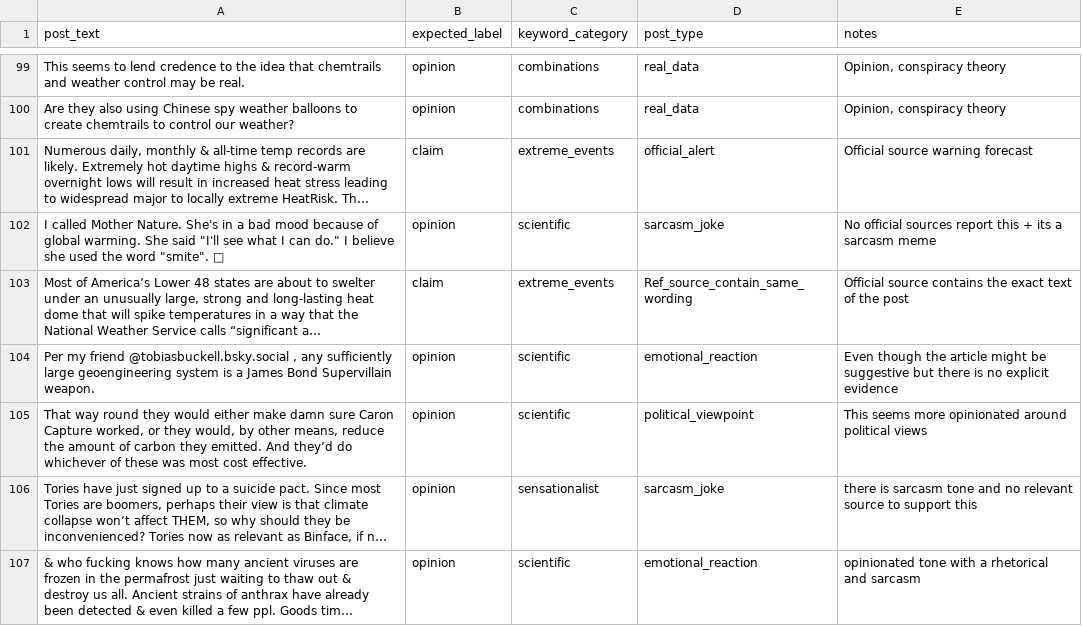
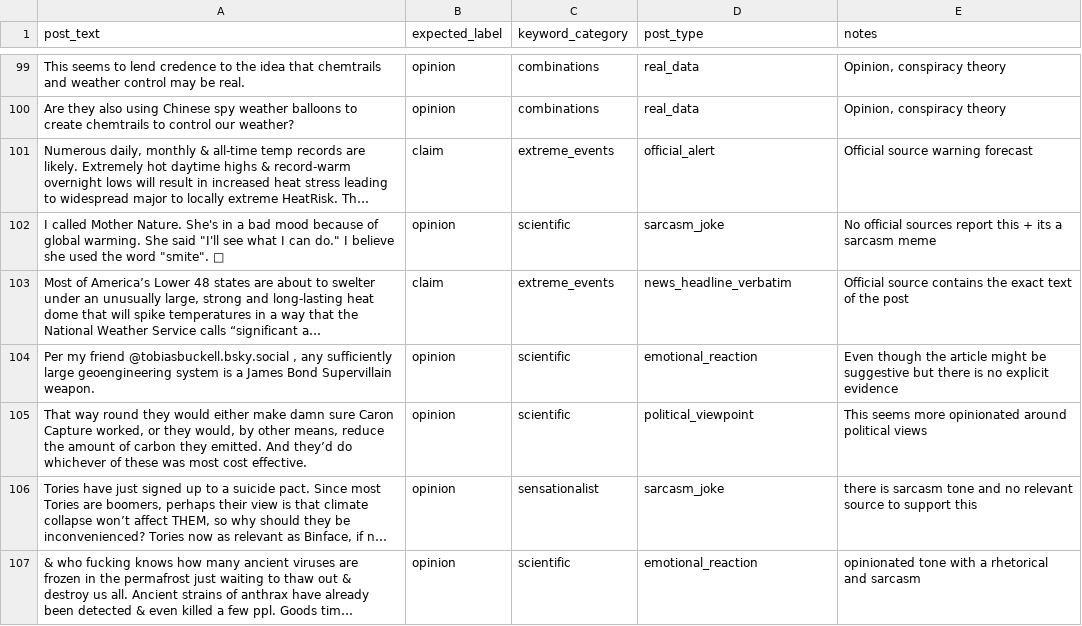
Before and after one commit to Sadaf-Burhan/ClimateClaimVerifier, a CSV file: data/claim_eval.csv, drawn as a sheet; only a part is shown, gaps mark what is left out; long unchanged cells end in …; the diff names each change by its address in the sheet, - before the commit and + after, or states it on an @@ line.

```diff
--- a/data/claim_eval.csv
+++ b/data/claim_eval.csv
-D103 (post_type): Ref_source_contain_same_wording
+D103 (post_type): news_headline_verbatim
```
Also changed, not shown: 2 other files.
